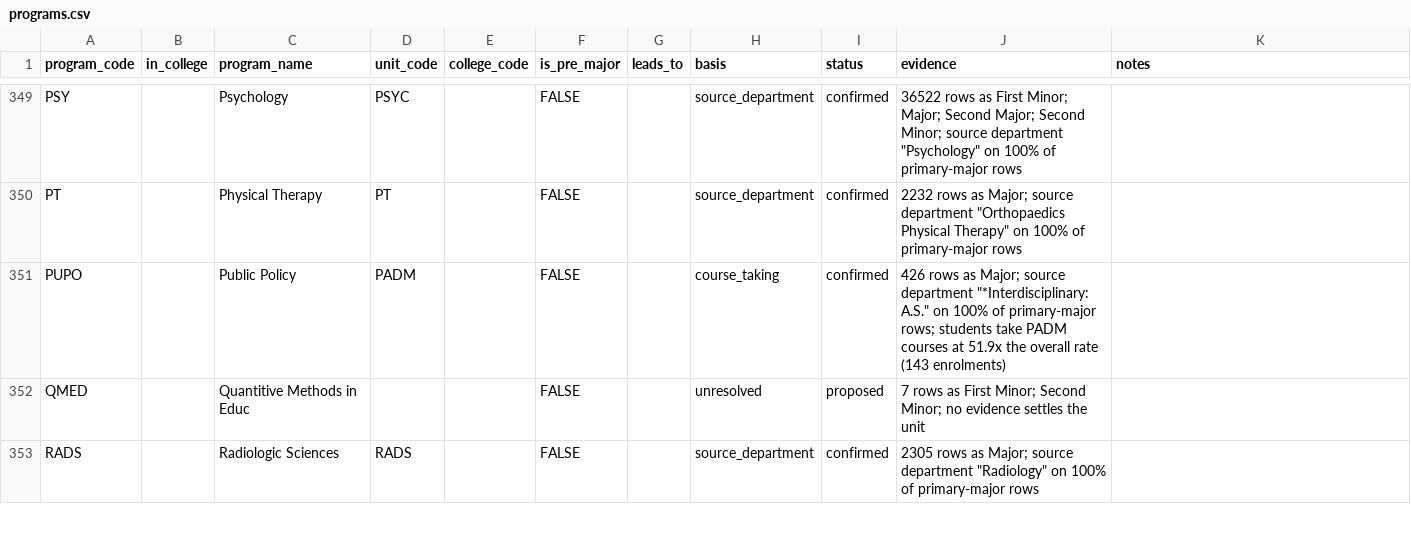
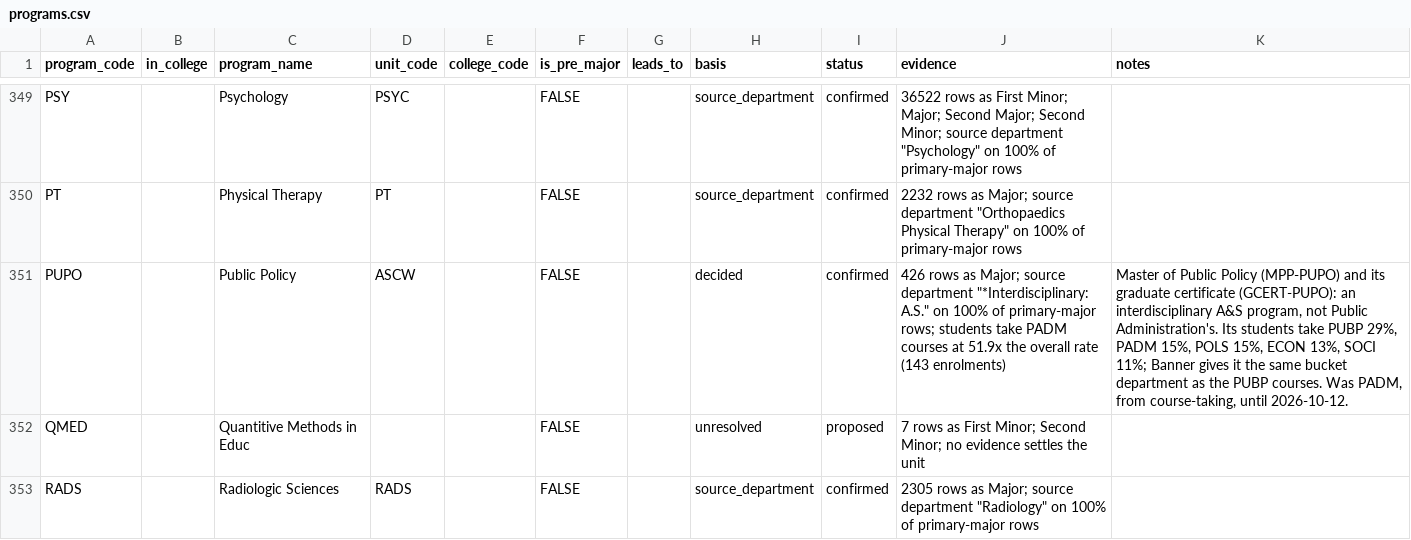
Before and after one commit to cedar-collective/cedar, a CSV file: institution/unm/programs.csv, drawn as a sheet; only a part is shown, gaps mark what is left out.

```diff
--- a/institution/unm/programs.csv
+++ b/institution/unm/programs.csv
@@ -350,3 +350,3 @@ PSY,,Psychology,PSYC,,FALSE,,source_department,confirmed,"36522 rows as First Mi
 PT,,Physical Therapy,PT,,FALSE,,source_department,confirmed,"2232 rows as Major; source department ""Orthopaedics Physical Therapy"" on 100% of primary-major rows",
-PUPO,,Public Policy,PADM,,FALSE,,course_taking,confirmed,"426 rows as Major; source department ""*Interdisciplinary: A.S."" on 100% of primary-major rows; students take PADM courses at 51.9x the overall rate (143 enrolments)",
+PUPO,,Public Policy,ASCW,,FALSE,,decided,confirmed,"426 rows as Major; source department ""*Interdisciplinary: A.S."" on 100% of primary-major rows; students take PADM courses at 51.9x the overall rate (143 enrolments)","Master of Public Policy (MPP-PUPO) and its graduate certificate (GCERT-PUPO): an interdisciplinary A&S program, not Public Administration's. Its students take PUBP 29%, PADM 15%, POLS 15%, ECON 13%, SOCI 11%; Banner gives it the same bucket department as the PUBP courses. Was PADM, from course-taking, until 2026-10-12."
 QMED,,Quantitive Methods in Educ,,,FALSE,,unresolved,proposed,7 rows as First Minor; Second Minor; no evidence settles the unit,
```
Also changed, not shown: 3 other files.
